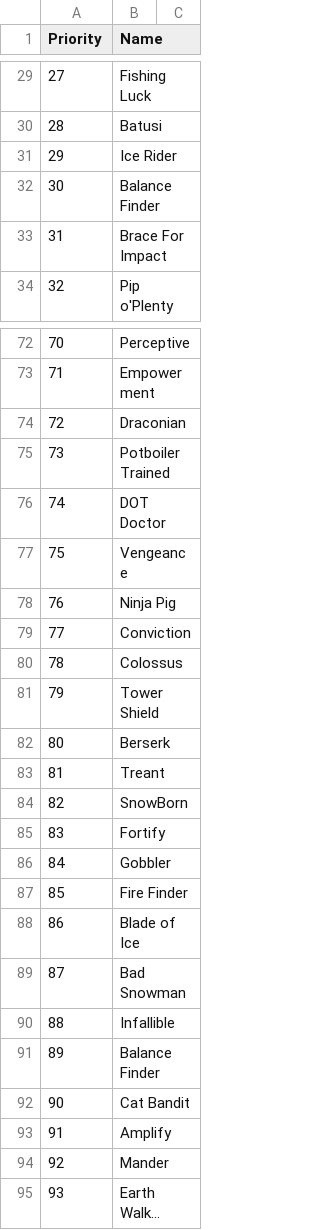
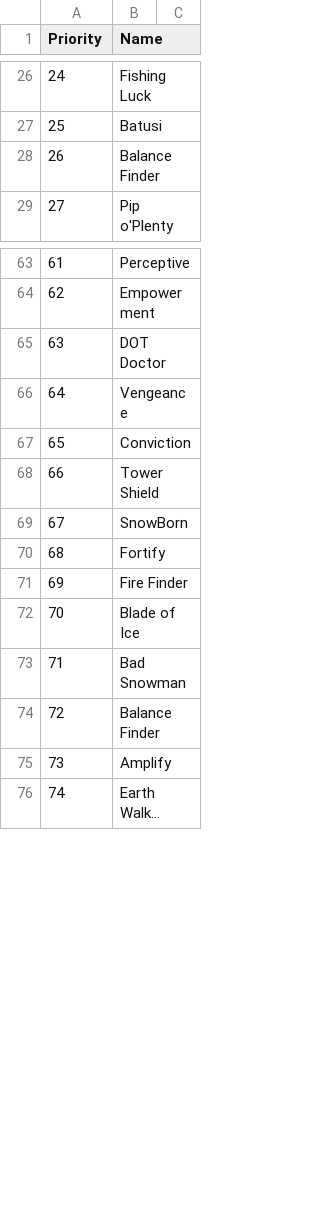
Before and after one commit to shrekislyfe69/wizard101-info, a CSV file: pets/talent-priority/talents.csv, drawn as a sheet; only a part is shown, gaps mark what is left out; long unchanged cells end in …; removed rows and columns are numbered as before the commit, all else as after; the diff covers the shown part only; the diff names each change by its address in the sheet, - before the commit and + after, or states it on an @@ line.

Commit message:
Update talent priorities
Remove talents that cannot manifest in pools (unimplemented, retired, and jewel-only talents)

```diff
--- a/pets/talent-priority/talents.csv
+++ b/pets/talent-priority/talents.csv
@@ column A (Priority) renumbered from row 16 down @@
-row 31: 29 | Ice Rider
-row 33: 31 | Brace For Impact
-row 74: 72 | Draconian
-row 75: 73 | Potboiler Trained
-row 78: 76 | Ninja Pig
-row 80: 78 | Colossus
-row 82: 80 | Berserk
-row 83: 81 | Treant
-row 86: 84 | Gobbler
-row 90: 88 | Infallible
-row 92: 90 | Cat Bandit
-row 94: 92 | Mander
```
Also changed, not shown: 2 added rows and 81 removed rows elsewhere in this file.
